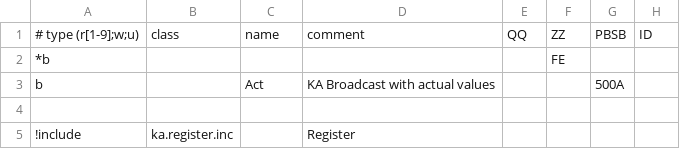
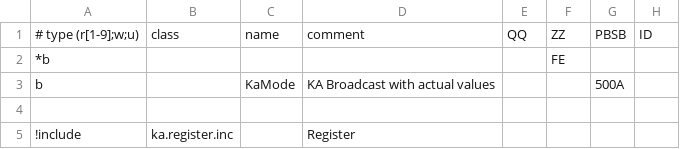
Before and after one commit to aghulas/ebusd-configuration-weishaupt, a CSV file: weishaupt/15..hc.csv, drawn as a sheet; only a part is shown; the diff names each change by its address in the sheet, - before the commit and + after, or states it on an @@ line.

```diff
--- a/weishaupt/15..hc.csv
+++ b/weishaupt/15..hc.csv
-C3: Act
+C3: KaMode
```
Also changed, not shown: weishaupt/35..hc1.csv, weishaupt/51..hc2.csv, 7 other files.
